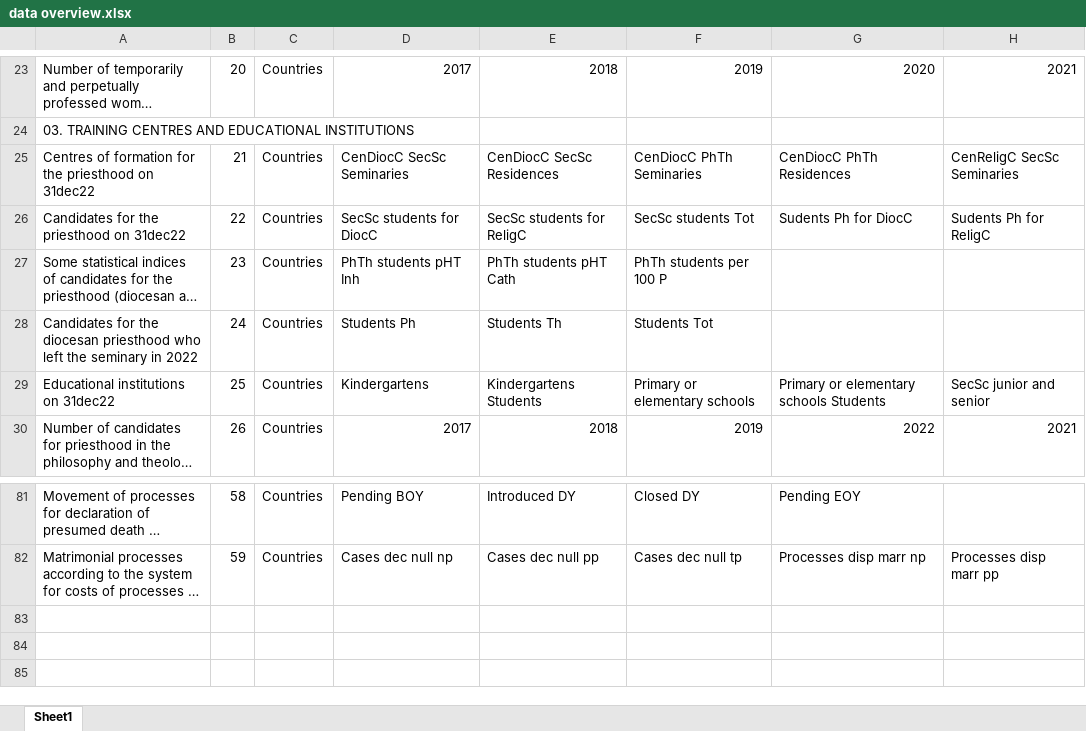
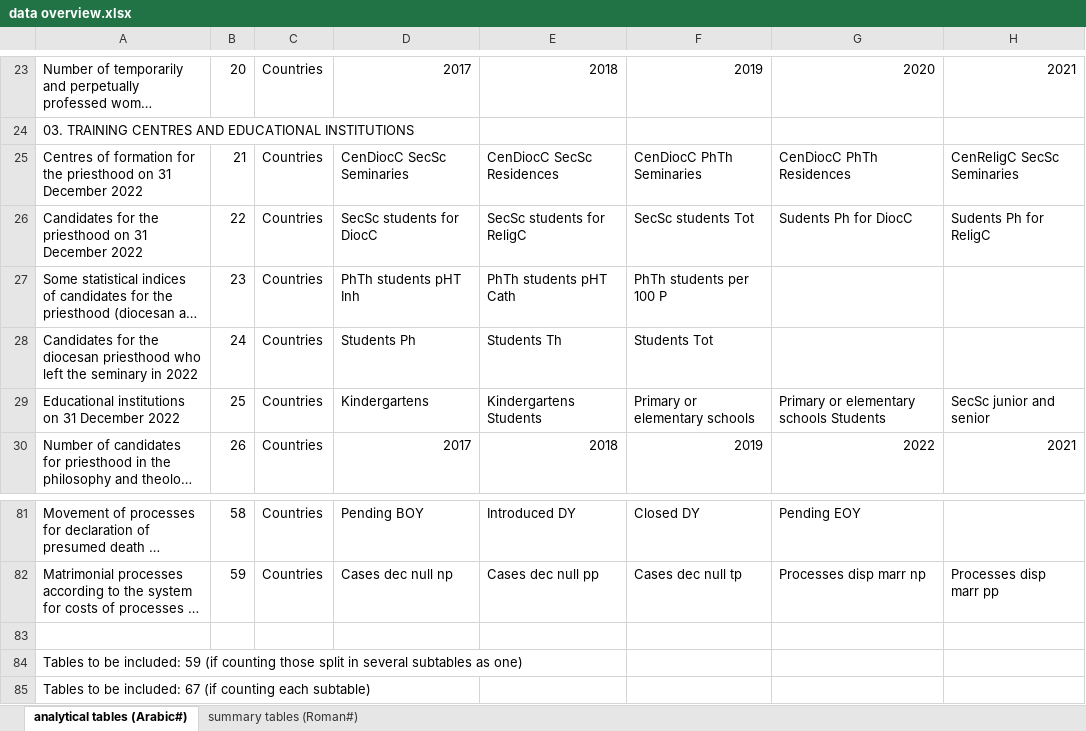
Before and after one commit to ClaudiaSchiavetti/Consulting_Catholic_Church, an Excel workbook: data overview.xlsx, sheet analytical tables (Arabic#), drawn as a sheet; only a part is shown, gaps mark what is left out; long unchanged cells end in …; values as stored, in another font and other column widths than the file's, no cell formats; rows hold the shown columns only; the diff covers the shown part only; the diff names each change by its address in the sheet, - before the commit and + after, or states it on an @@ line.

Commit message:
updated with summary tables

```diff
--- a/data overview.xlsx (sheet analytical tables (Arabic#))
+++ b/data overview.xlsx (sheet analytical tables (Arabic#))
-sheet tab: Sheet1
+sheet tab: analytical tables (Arabic#)
+sheet tab: summary tables (Roman#)
-A25: …priesthood on 31dec22
+A25: …priesthood on 31 December 2022
-A26: Candidates for the priesthood on 31dec22
+A26: Candidates for the priesthood on 31 December 2022
-A29: Educational institutions on 31dec22
+A29: Educational institutions on 31 December 2022
+row 83: (empty)
+row 84: Tables to be included: 59 (if counting those split in several subtables as one)
+row 85: Tables to be included: 67 (if counting each subtable)
```
Also changed, not shown: 41 edited cells elsewhere in this sheet, cell formats.
